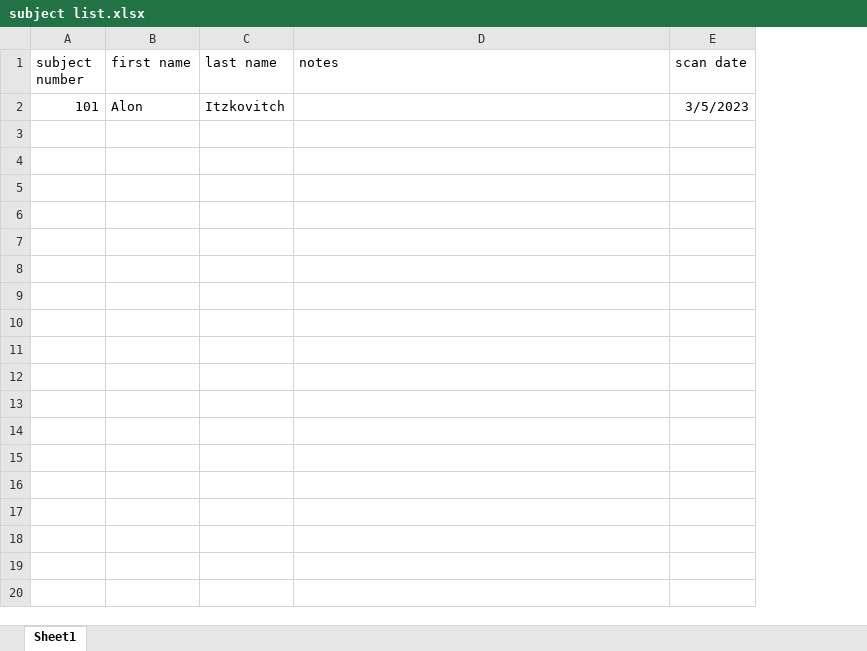
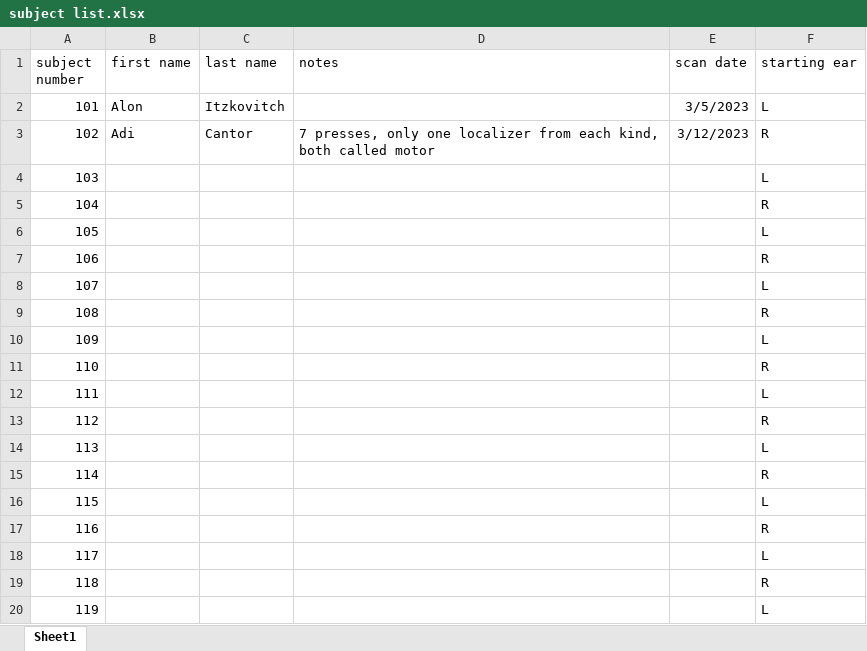
Before and after one commit to JonatanSahar/auditory-motor-fMRI, an Excel workbook: subject list.xlsx, sheet Sheet1, drawn as a sheet; only a part is shown; values as stored, in another font and other column widths than the file's, no borders; the diff covers the shown part only; the diff names each change by its address in the sheet, - before the commit and + after, or states it on an @@ line.

Commit message:
add subject 102

```diff
--- a/subject list.xlsx (sheet Sheet1)
+++ b/subject list.xlsx (sheet Sheet1)
+column F (starting ear), row 2: L
+row 3: 102 | Adi | Cantor | 7 presses, only one localizer from each kind, both called motor | 3/12/2023 | R
+row 4: 103 |  |  |  |  | L
+row 5: 104 |  |  |  |  | R
+row 6: 105 |  |  |  |  | L
+row 7: 106 |  |  |  |  | R
+row 8: 107 |  |  |  |  | L
+row 9: 108 |  |  |  |  | R
+row 10: 109 |  |  |  |  | L
+row 11: 110 |  |  |  |  | R
+row 12: 111 |  |  |  |  | L
+row 13: 112 |  |  |  |  | R
+row 14: 113 |  |  |  |  | L
+row 15: 114 |  |  |  |  | R
+row 16: 115 |  |  |  |  | L
+row 17: 116 |  |  |  |  | R
+row 18: 117 |  |  |  |  | L
+row 19: 118 |  |  |  |  | R
+row 20: 119 |  |  |  |  | L
```
Also changed, not shown: 10 added rows elsewhere in this sheet, 10 other files.
